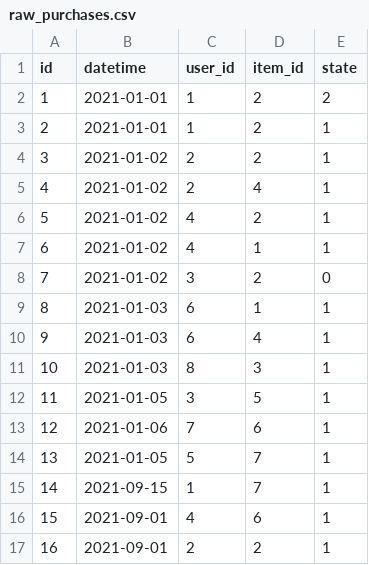
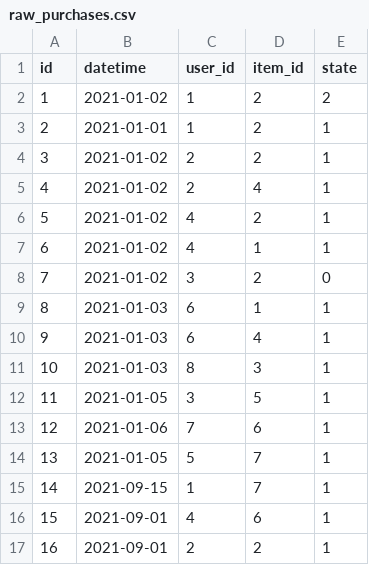
Before and after one commit to schottj/yukon, a CSV file: data/raw_purchases.csv, drawn as a sheet.

Commit message:
test

```diff
--- a/data/raw_purchases.csv
+++ b/data/raw_purchases.csv
@@ -1,3 +1,3 @@
 id,datetime,user_id,item_id,state
-1,2021-01-01,1,2,2
+1,2021-01-02,1,2,2
 2,2021-01-01,1,2,1
```
